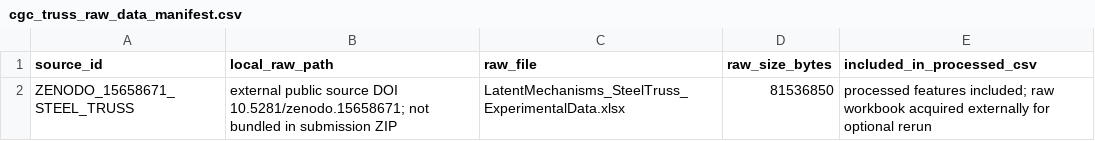
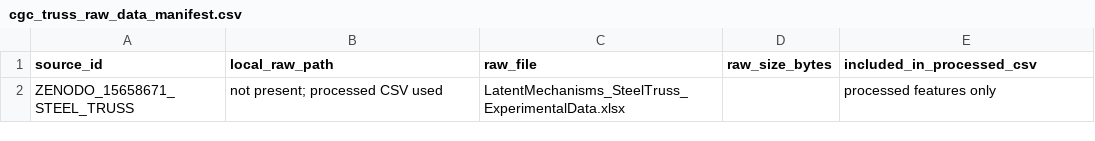
Before and after one commit to gabrielmontufar/article-114-optimization-and-engineering-claim-admissibility, a CSV file: cgc_truss_raw_data_manifest.csv, drawn as a sheet.

```diff
--- a/cgc_truss_raw_data_manifest.csv
+++ b/cgc_truss_raw_data_manifest.csv
@@ -1,2 +1,2 @@
 source_id,local_raw_path,raw_file,raw_size_bytes,included_in_processed_csv
-ZENODO_15658671_STEEL_TRUSS,external public source DOI 10.5281/zenodo.15658671; not bundled in submission ZIP,LatentMechanisms_SteelTruss_ExperimentalData.xlsx,81536850,processed features included; raw workbook acquired externally for optional rerun
+ZENODO_15658671_STEEL_TRUSS,not present; processed CSV used,LatentMechanisms_SteelTruss_ExperimentalData.xlsx,,processed features only
```
Also changed, not shown: cgc_benchmark_reporting_summary.csv, cgc_claim_risk_benchmark.csv, 35 other files.
